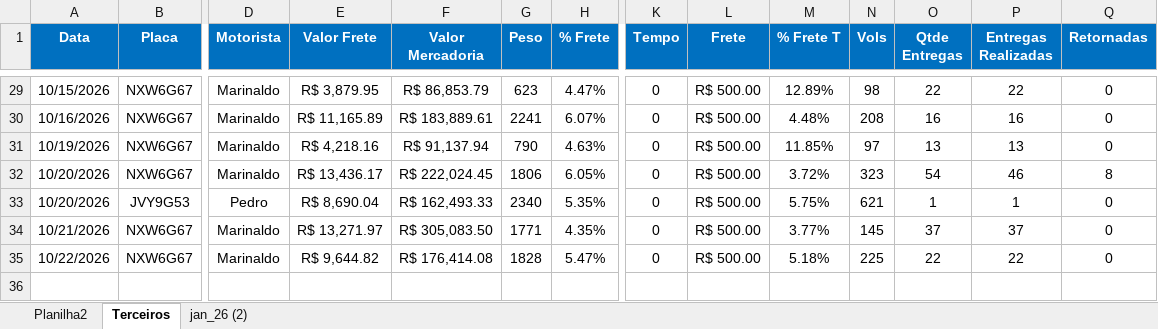
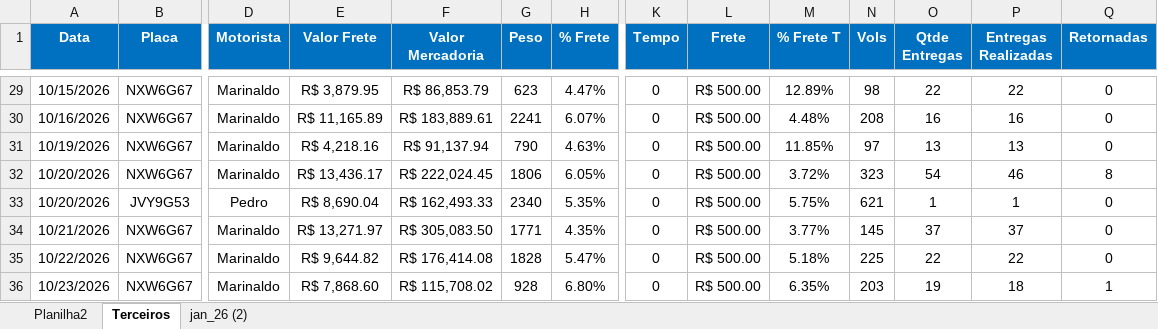
Before and after one commit to Manoel-Diger/saida_veiculo_bel, an Excel workbook: Saida_BEL.xlsx, sheet Terceiros, drawn as a sheet; only a part is shown, gaps mark what is left out; values as stored, in another font and other column widths than the file's, no borders; conditional formats and table styles not drawn; rows hold the shown columns only; the diff names each change by its address in the sheet, - before the commit and + after, or states it on an @@ line.

```diff
--- a/Saida_BEL.xlsx (sheet Terceiros)
+++ b/Saida_BEL.xlsx (sheet Terceiros)
+row 36: 10/23/2026 | NXW6G67 | Marinaldo | R$ 7,868.60 | R$ 115,708.02 | 928 | 6.80% | 0 | R$ 500.00 | 6.35% | 203 | 19 | 18 | 1
```
Also changed, not shown: sheet jan_26 (2), 1 other file.
